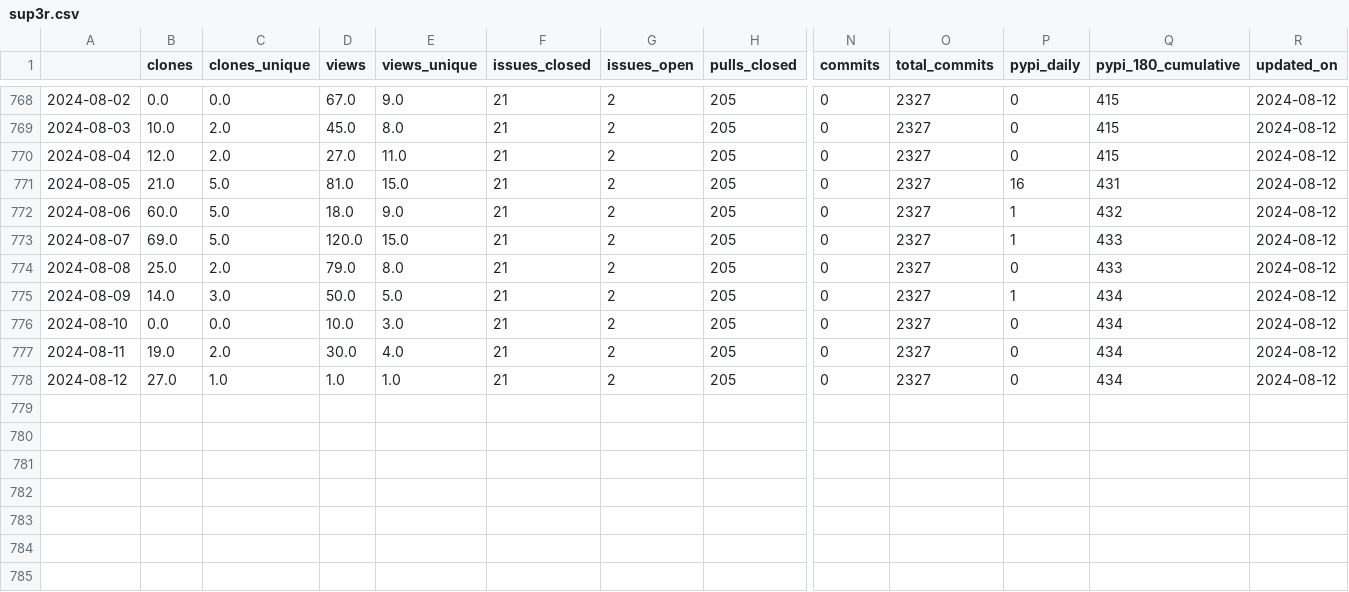
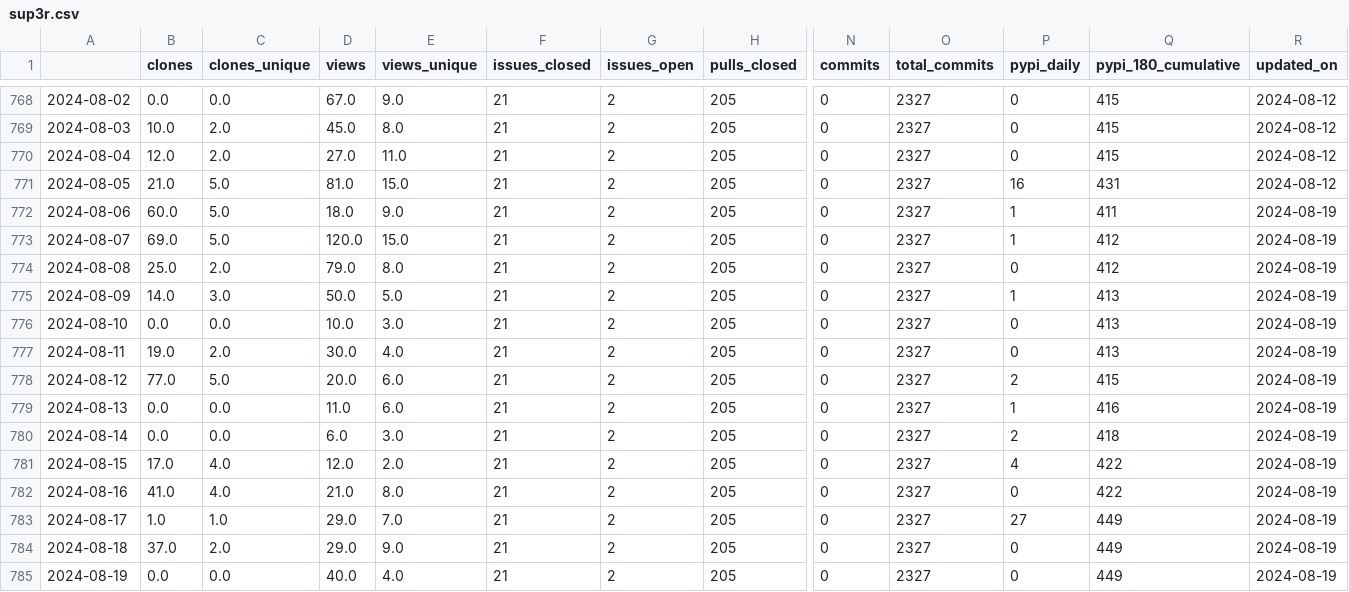
Before and after one commit to malihass/osos, a CSV file: data/sup3r.csv, drawn as a sheet; only a part is shown, gaps mark what is left out; rows hold the shown columns only; the diff names each change by its address in the sheet, - before the commit and + after, or states it on an @@ line.

Commit message:
update osos data and plots

```diff
--- a/data/sup3r.csv
+++ b/data/sup3r.csv
-Q772 (pypi_180_cumulative): 432
+Q772 (pypi_180_cumulative): 411
-R772:R778 (updated_on): 2024-08-12
+R772:R778 (updated_on): 2024-08-19
-Q773:Q774 (pypi_180_cumulative): 433
+Q773:Q774 (pypi_180_cumulative): 412
-Q775:Q777 (pypi_180_cumulative): 434
+Q775:Q777 (pypi_180_cumulative): 413
-B778 (clones): 27.0
+B778 (clones): 77.0
-C778 (clones_unique): 1.0
+C778 (clones_unique): 5.0
-D778 (views): 1.0
+D778 (views): 20.0
-E778 (views_unique): 1.0
+E778 (views_unique): 6.0
-P778 (pypi_daily): 0
+P778 (pypi_daily): 2
-Q778 (pypi_180_cumulative): 434
+Q778 (pypi_180_cumulative): 415
+row 779: 2024-08-13 | 0.0 | 0.0 | 11.0 | 6.0 | 21 | 2 | 205 | 0 | 2327 | 1 | 416 | 2024-08-19
+row 780: 2024-08-14 | 0.0 | 0.0 | 6.0 | 3.0 | 21 | 2 | 205 | 0 | 2327 | 2 | 418 | 2024-08-19
+row 781: 2024-08-15 | 17.0 | 4.0 | 12.0 | 2.0 | 21 | 2 | 205 | 0 | 2327 | 4 | 422 | 2024-08-19
+row 782: 2024-08-16 | 41.0 | 4.0 | 21.0 | 8.0 | 21 | 2 | 205 | 0 | 2327 | 0 | 422 | 2024-08-19
+row 783: 2024-08-17 | 1.0 | 1.0 | 29.0 | 7.0 | 21 | 2 | 205 | 0 | 2327 | 27 | 449 | 2024-08-19
+row 784: 2024-08-18 | 37.0 | 2.0 | 29.0 | 9.0 | 21 | 2 | 205 | 0 | 2327 | 0 | 449 | 2024-08-19
+row 785: 2024-08-19 | 0.0 | 0.0 | 40.0 | 4.0 | 21 | 2 | 205 | 0 | 2327 | 0 | 449 | 2024-08-19
```
Also changed, not shown: data/bioreactordesign.csv, data/pelephysics.csv, 25 other files.
